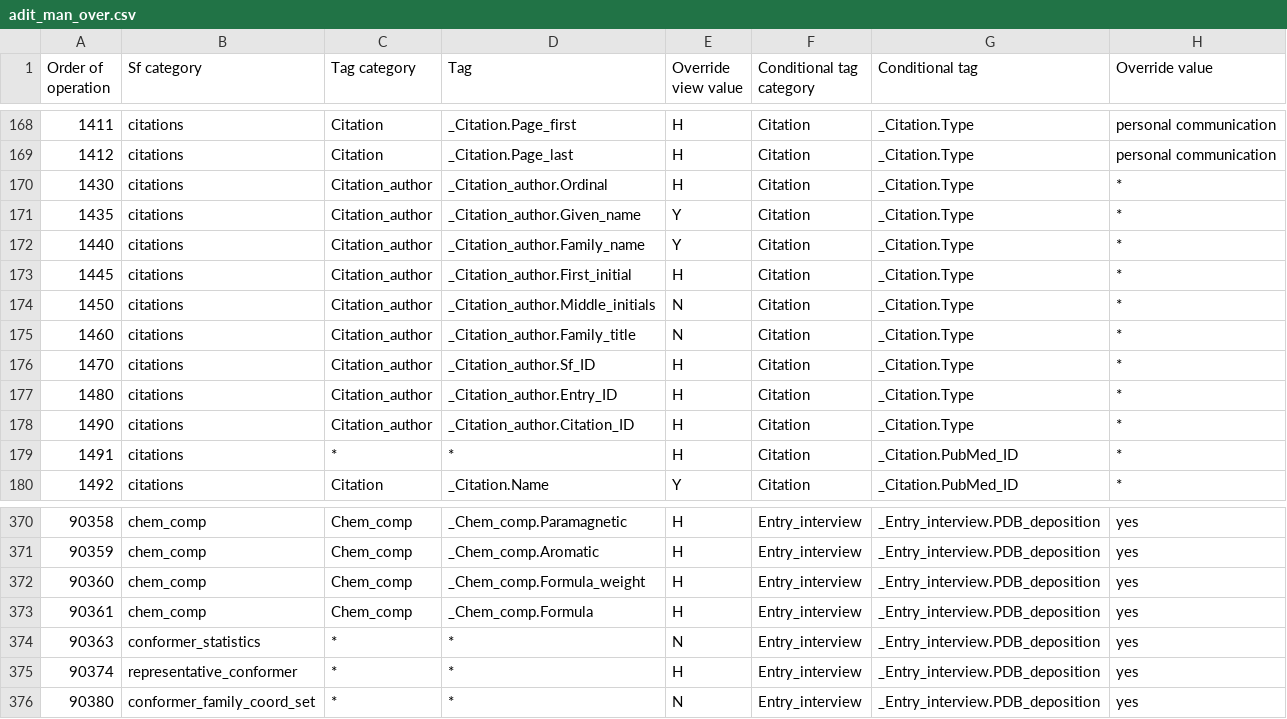
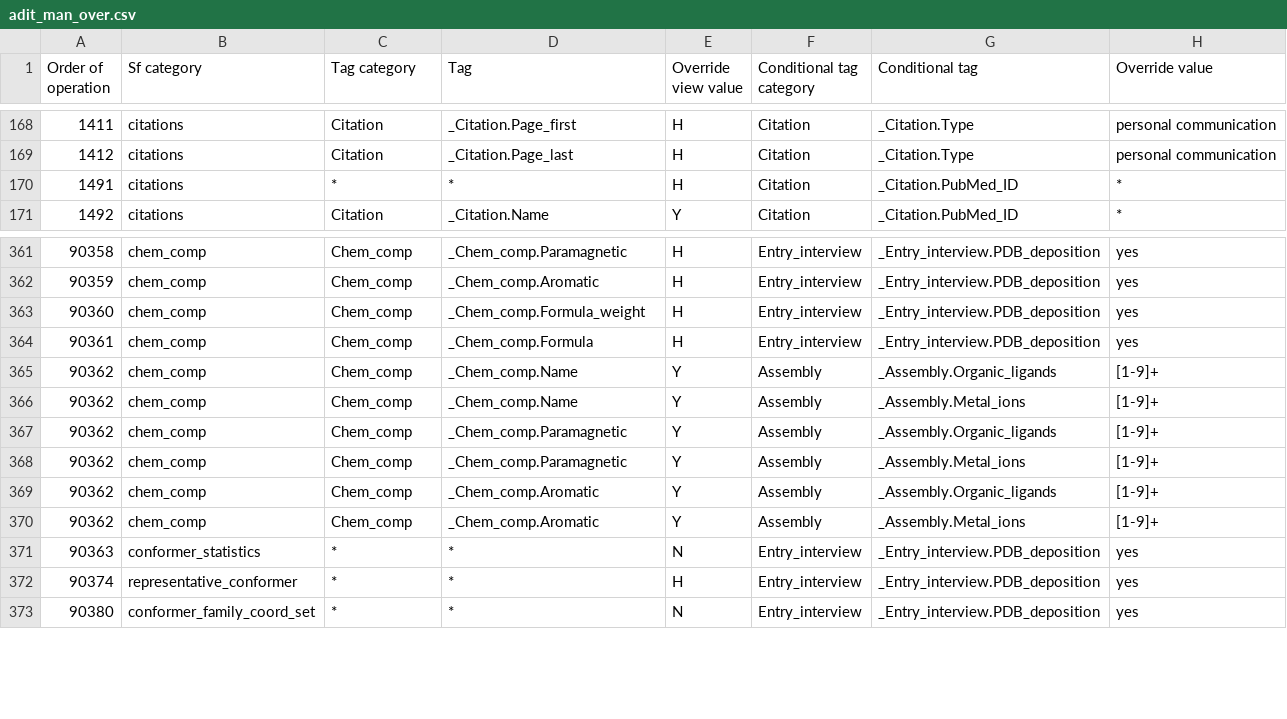
Before and after one commit to bmrb-io/nmr-star-dictionary, a CSV file: NMR-STAR/internal_106_distribution/adit_man_over.csv, drawn as a sheet; only a part is shown, gaps mark what is left out; removed rows and columns are numbered as before the commit, all else as after; the diff names each change by its address in the sheet, - before the commit and + after, or states it on an @@ line.

Commit message:
Move changes to the distribution directory.

```diff
--- a/NMR-STAR/internal_106_distribution/adit_man_over.csv
+++ b/NMR-STAR/internal_106_distribution/adit_man_over.csv
-row 170: 1430 | citations | Citation_author | _Citation_author.Ordinal | H | Citation | _Citation.Type | *
-row 171: 1435 | citations | Citation_author | _Citation_author.Given_name | Y | Citation | _Citation.Type | *
-row 172: 1440 | citations | Citation_author | _Citation_author.Family_name | Y | Citation | _Citation.Type | *
-row 173: 1445 | citations | Citation_author | _Citation_author.First_initial | H | Citation | _Citation.Type | *
-row 174: 1450 | citations | Citation_author | _Citation_author.Middle_initials | N | Citation | _Citation.Type | *
-row 175: 1460 | citations | Citation_author | _Citation_author.Family_title | N | Citation | _Citation.Type | *
-row 176: 1470 | citations | Citation_author | _Citation_author.Sf_ID | H | Citation | _Citation.Type | *
-row 177: 1480 | citations | Citation_author | _Citation_author.Entry_ID | H | Citation | _Citation.Type | *
-row 178: 1490 | citations | Citation_author | _Citation_author.Citation_ID | H | Citation | _Citation.Type | *
+row 365: 90362 | chem_comp | Chem_comp | _Chem_comp.Name | Y | Assembly | _Assembly.Organic_ligands | [1-9]+
+row 366: 90362 | chem_comp | Chem_comp | _Chem_comp.Name | Y | Assembly | _Assembly.Metal_ions | [1-9]+
+row 367: 90362 | chem_comp | Chem_comp | _Chem_comp.Paramagnetic | Y | Assembly | _Assembly.Organic_ligands | [1-9]+
+row 368: 90362 | chem_comp | Chem_comp | _Chem_comp.Paramagnetic | Y | Assembly | _Assembly.Metal_ions | [1-9]+
+row 369: 90362 | chem_comp | Chem_comp | _Chem_comp.Aromatic | Y | Assembly | _Assembly.Organic_ligands | [1-9]+
+row 370: 90362 | chem_comp | Chem_comp | _Chem_comp.Aromatic | Y | Assembly | _Assembly.Metal_ions | [1-9]+
```
